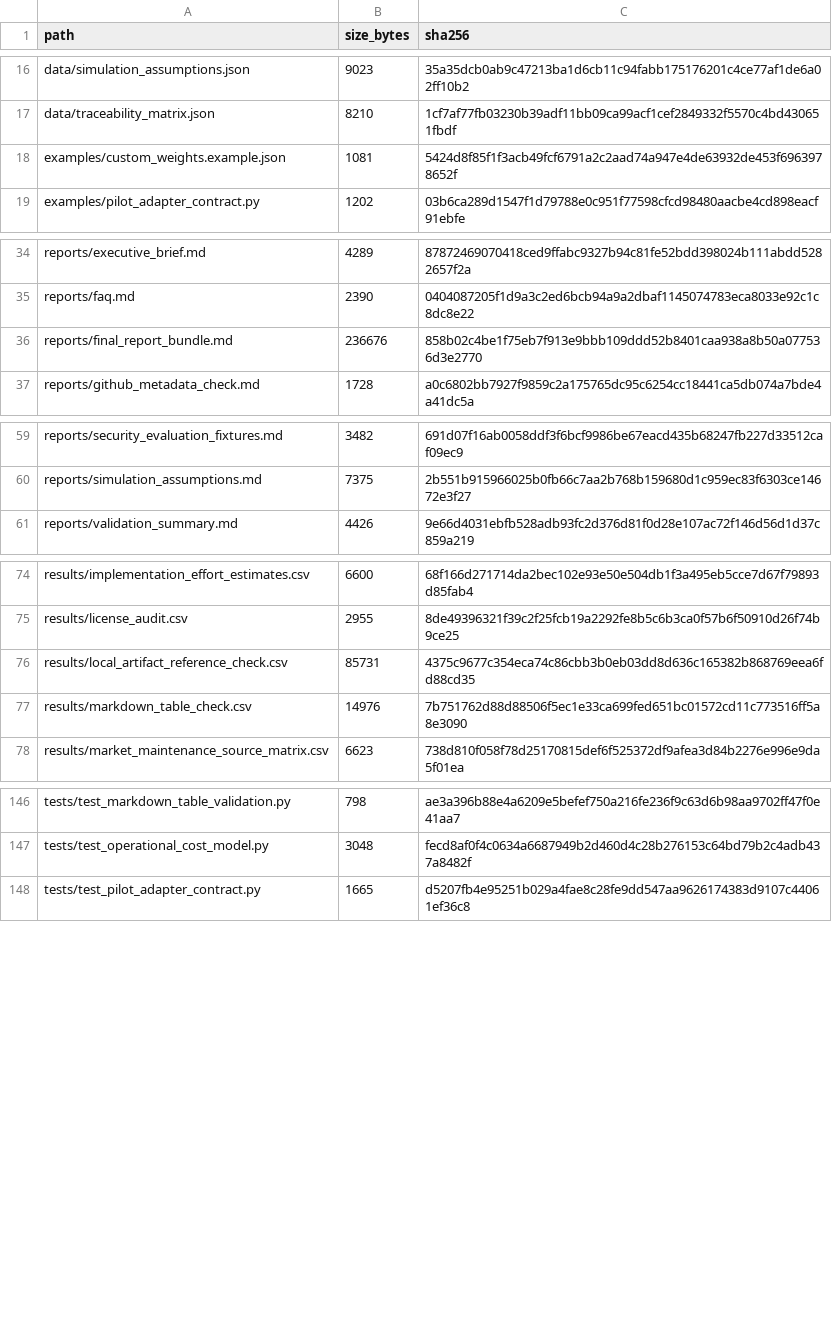
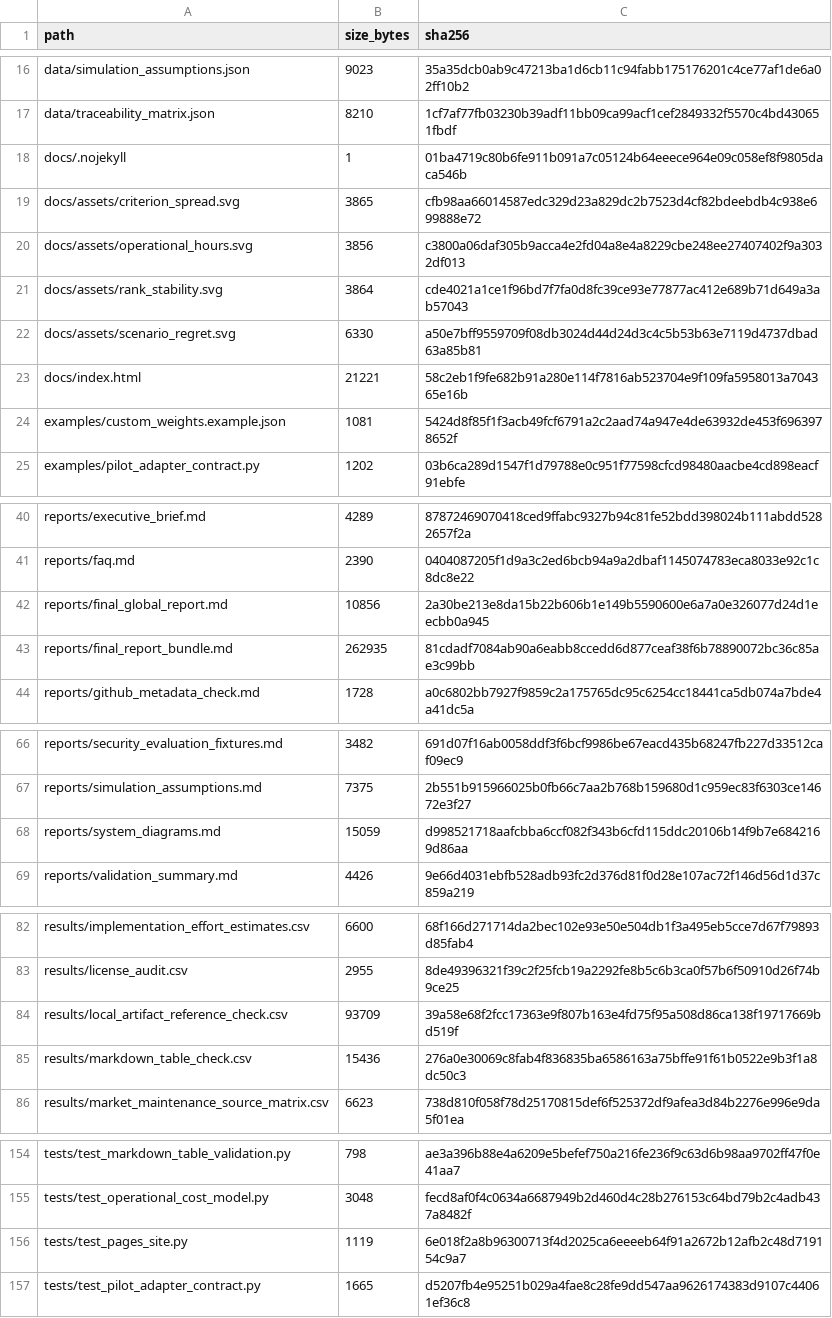
Before and after one commit to gvillarroel/sdlc, a CSV file: results/artifact_manifest.csv, drawn as a sheet; only a part is shown, gaps mark what is left out; the diff covers the shown part only.

Commit message:
Publish final report via GitHub Pages

```diff
--- a/results/artifact_manifest.csv
+++ b/results/artifact_manifest.csv
@@ -17,2 +17,8 @@ data/simulation_assumptions.json,9023,35a35dcb0ab9c47213ba1d6cb11c94fabb17517620
 data/traceability_matrix.json,8210,1cf7af77fb03230b39adf11bb09ca99acf1cef2849332f5570c4bd430651fbdf
+docs/.nojekyll,1,01ba4719c80b6fe911b091a7c05124b64eeece964e09c058ef8f9805daca546b
+docs/assets/criterion_spread.svg,3865,cfb98aa66014587edc329d23a829dc2b7523d4cf82bdeebdb4c938e699888e72
+docs/assets/operational_hours.svg,3856,c3800a06daf305b9acca4e2fd04a8e4a8229cbe248ee27407402f9a3032df013
+docs/assets/rank_stability.svg,3864,cde4021a1ce1f96bd7f7fa0d8fc39ce93e77877ac412e689b71d649a3ab57043
+docs/assets/scenario_regret.svg,6330,a50e7bff9559709f08db3024d44d24d3c4c5b53b63e7119d4737dbad63a85b81
+docs/index.html,21221,58c2eb1f9fe682b91a280e114f7816ab523704e9f109fa5958013a704365e16b
 examples/custom_weights.example.json,1081,5424d8f85f1f3acb49fcf6791a2c2aad74a947e4de63932de453f6963978652f
@@ -35,3 +41,4 @@ reports/executive_brief.md,4289,87872469070418ced9ffabc9327b94c81fe52bdd398024b1
 reports/faq.md,2390,0404087205f1d9a3c2ed6bcb94a9a2dbaf1145074783eca8033e92c1c8dc8e22
-reports/final_report_bundle.md,236676,858b02c4be1f75eb7f913e9bbb109ddd52b8401caa938a8b50a077536d3e2770
+reports/final_global_report.md,10856,2a30be213e8da15b22b606b1e149b5590600e6a7a0e326077d24d1eecbb0a945
+reports/final_report_bundle.md,262935,81cdadf7084ab90a6eabb8ccedd6d877ceaf38f6b78890072bc36c85ae3c99bb
 reports/github_metadata_check.md,1728,a0c6802bb7927f9859c2a175765dc95c6254cc18441ca5db074a7bde4a41dc5a
@@ -60,2 +67,3 @@ reports/security_evaluation_fixtures.md,3482,691d07f16ab0058ddf3f6bcf9986be67eac
 reports/simulation_assumptions.md,7375,2b551b915966025b0fb66c7aa2b768b159680d1c959ec83f6303ce14672e3f27
+reports/system_diagrams.md,15059,d998521718aafcbba6ccf082f343b6cfd115ddc20106b14f9b7e6842169d86aa
 reports/validation_summary.md,4426,9e66d4031ebfb528adb93fc2d376d81f0d28e107ac72f146d56d1d37c859a219
@@ -75,4 +83,4 @@ results/implementation_effort_estimates.csv,6600,68f166d271714da2bec102e93e50e50
 results/license_audit.csv,2955,8de49396321f39c2f25fcb19a2292fe8b5c6b3ca0f57b6f50910d26f74b9ce25
-results/local_artifact_reference_check.csv,85731,4375c9677c354eca74c86cbb3b0eb03dd8d636c165382b868769eea6fd88cd35
-results/markdown_table_check.csv,14976,7b751762d88d88506f5ec1e33ca699fed651bc01572cd11c773516ff5a8e3090
+results/local_artifact_reference_check.csv,93709,39a58e68f2fcc17363e9f807b163e4fd75f95a508d86ca138f19717669bd519f
+results/markdown_table_check.csv,15436,276a0e30069c8fab4f836835ba6586163a75bffe91f61b0522e9b3f1a8dc50c3
 results/market_maintenance_source_matrix.csv,6623,738d810f058f78d25170815def6f525372df9afea3d84b2276e996e9da5f01ea
@@ -147,2 +155,3 @@ tests/test_markdown_table_validation.py,798,ae3a396b88e4a6209e5befef750a216fe236
 tests/test_operational_cost_model.py,3048,fecd8af0f4c0634a6687949b2d460d4c28b276153c64bd79b2c4adb437a8482f
+tests/test_pages_site.py,1119,6e018f2a8b96300713f4d2025ca6eeeeb64f91a2672b12afb2c48d719154c9a7
 tests/test_pilot_adapter_contract.py,1665,d5207fb4e95251b029a4fae8c28fe9dd547aa9626174383d9107c44061ef36c8
```
Also changed, not shown: 1 added row and 12 edited cells elsewhere in this file, results/markdown_table_check.csv, 17 other files.
